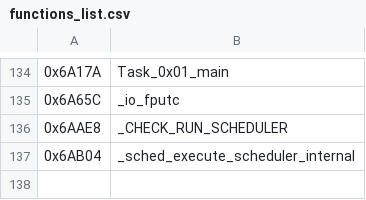
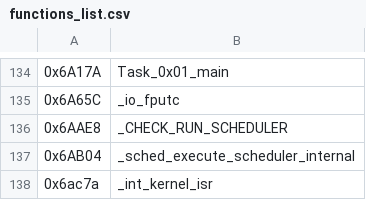
Before and after one commit to na7q/Radioddity_GD-77, a CSV file: reverse_engineering/functions_list.csv, drawn as a sheet; only a part is shown, gaps mark what is left out; the diff names each change by its address in the sheet, - before the commit and + after, or states it on an @@ line.

```diff
--- a/reverse_engineering/functions_list.csv
+++ b/reverse_engineering/functions_list.csv
+row 138: 0x6ac7a | _int_kernel_isr
```
Also changed, not shown: reverse_engineering/symbols_list.csv.
